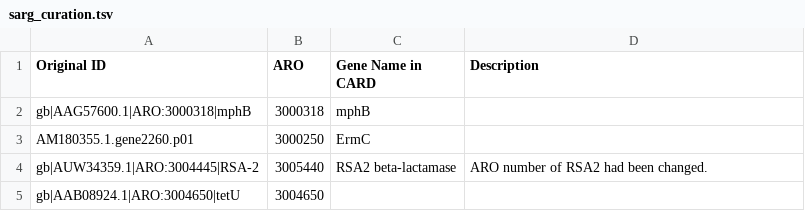
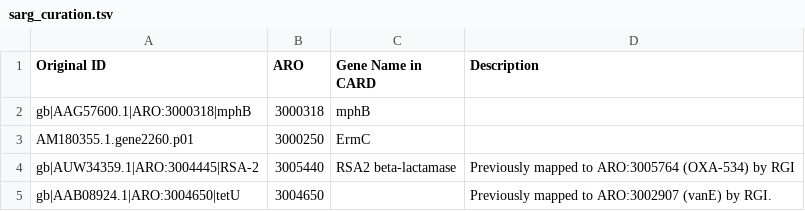
Before and after one commit to BigDataBiology/argNorm, a TSV file: argnorm/data/manual_curation/sarg_curation.tsv, drawn as a sheet.

Commit message:
DOC: expand manual curation description for ARGs with drug class mismatch to add more detail about the original RGI hit.

```diff
--- a/argnorm/data/manual_curation/sarg_curation.tsv
+++ b/argnorm/data/manual_curation/sarg_curation.tsv
@@ -3,3 +3,3 @@ gb|AAG57600.1|ARO:3000318|mphB	3000318	mphB
 AM180355.1.gene2260.p01	3000250	ErmC	
-gb|AUW34359.1|ARO:3004445|RSA-2	3005440	RSA2 beta-lactamase	ARO number of RSA2 had been changed.
-gb|AAB08924.1|ARO:3004650|tetU	3004650		
+gb|AUW34359.1|ARO:3004445|RSA-2	3005440	RSA2 beta-lactamase	Previously mapped to ARO:3005764  (OXA-534) by RGI
+gb|AAB08924.1|ARO:3004650|tetU	3004650		Previously mapped to ARO:3002907 (vanE) by RGI.
```
Also changed, not shown: 7 other files.
